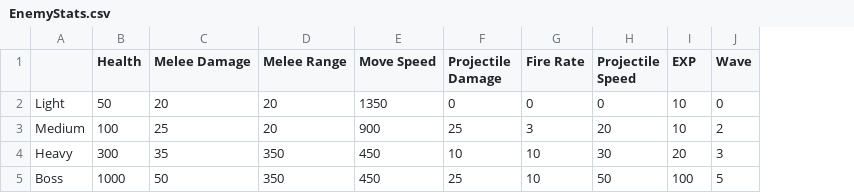
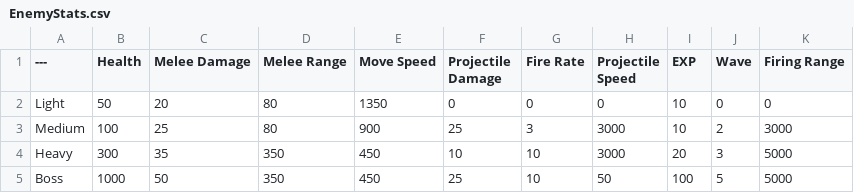
Before and after one commit to ElsFouche/KEAFAP, a CSV file: KEAFAP/Content/Data/EnemyStats.csv, drawn as a sheet; the diff names each change by its address in the sheet, - before the commit and + after, or states it on an @@ line.

Commit message:
Medium + Heavy Enemy Behavior and Stats
- Added behavior trees for Medium and Heavy enemies
- Added a behavior subtree for moving within firing range and shooting
- Updated some stats within EnemyStats according to the designer's wants, added in the Firing Range stats
- Slightly adjusted the base projectile to be smaller and red
- Added the FiringPoint component to all enemies, determines where projectiles spawn from

```diff
--- a/KEAFAP/Content/Data/EnemyStats.csv
+++ b/KEAFAP/Content/Data/EnemyStats.csv
+column K (Firing Range), rows 2-5: 0 | 3000 | 5000 | 5000
-A1: (empty)
+A1: ---
-D2:D3 (Melee Range): 20
+D2:D3 (Melee Range): 80
-H3 (Projectile Speed): 20
+H3 (Projectile Speed): 3000
-H4 (Projectile Speed): 30
+H4 (Projectile Speed): 3000
```
Also changed, not shown: 15 other files.
